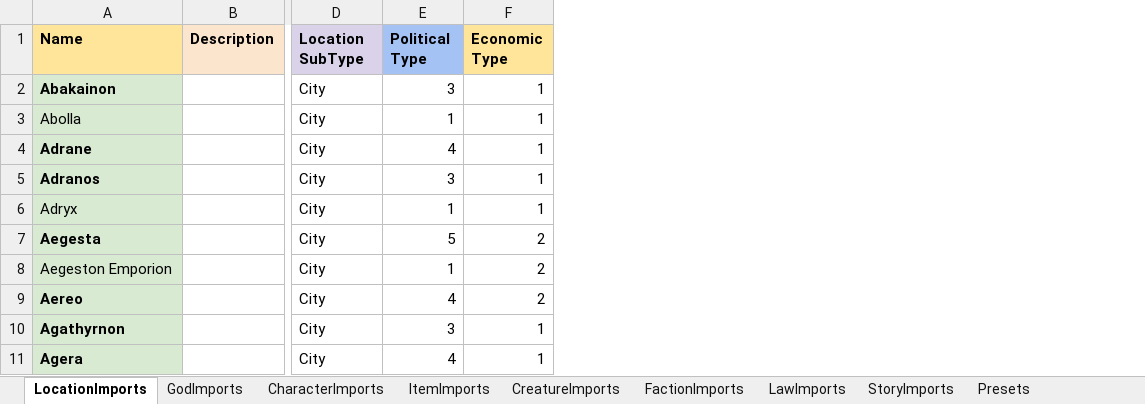
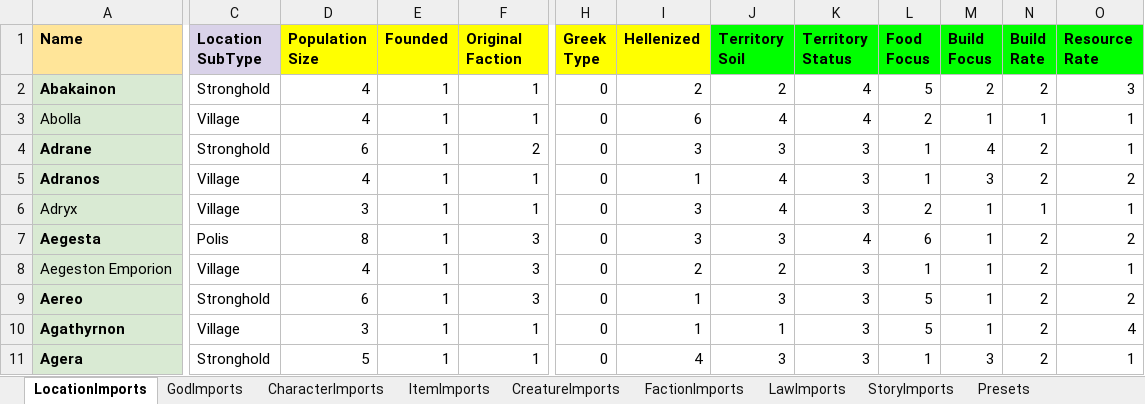
Before and after one commit to worldsmithdev/Worldsmith, an Excel workbook: WorldsmithUnityProject/Assets/Resources/Imports/WorldsmithImports.xlsx, sheet LocationImports, drawn as a sheet; only a part is shown, gaps mark what is left out; values as stored, in another font and other column widths than the file's, no borders; charts and pictures not drawn; removed rows and columns are numbered as before the commit, all else as after; ↵ is a line break in a cell; the diff covers the shown part only; the diff names each change by its address in the sheet, - before the commit and + after, or states it on an @@ line.

```diff
--- a/WorldsmithUnityProject/Assets/Resources/Imports/WorldsmithImports.xlsx (sheet LocationImports)
+++ b/WorldsmithUnityProject/Assets/Resources/Imports/WorldsmithImports.xlsx (sheet LocationImports)
-column B (Description), empty
+column D (Population Size), rows 2-11: 4 | 4 | 6 | 4 | 3 | 8 | 4 | 6 | 3 | 5
+column H (Greek Type), rows 2-11: all 0
+column I (Hellenized), rows 2-11: 2 | 6 | 3 | 1 | 3 | 3 | 2 | 1 | 1 | 4
+column J (Territory Soil), rows 2-11: 2 | 4 | 3 | 4 | 4 | 3 | 2 | 3 | 1 | 3
+column K (Territory Status), rows 2-11: 4 | 4 | 3 | 3 | 3 | 4 | 3 | 3 | 3 | 3
+column L (Food Focus), rows 2-11: 5 | 2 | 1 | 1 | 2 | 6 | 1 | 5 | 5 | 1
+column M (Build Focus), rows 2-11: 2 | 1 | 4 | 3 | 1 | 1 | 1 | 1 | 1 | 3
+column N (Build Rate), rows 2-11: 2 | 1 | 2 | 2 | 1 | 2 | 2 | 2 | 2 | 2
+column O (Resource Rate), rows 2-11: 3 | 1 | 1 | 2 | 1 | 2 | 1 | 2 | 4 | 1
-E1: Political ↵ Type
+E1: Founded
-E1 fill: #A4C2F4
+E1 fill: #FFFF00
-F1: Economic ↵ Type
+F1: Original ↵ Faction
-F1 fill: #FFE599
+F1 fill: #FFFF00
-C2 (Location SubType): City
+C2 (Location SubType): Stronghold
-E2 (Founded): 3
+E2 (Founded): 1
-C3 (Location SubType): City
+C3 (Location SubType): Village
-C4 (Location SubType): City
+C4 (Location SubType): Stronghold
-E4 (Founded): 4
+E4 (Founded): 1
-F4 (Original Faction): 1
+F4 (Original Faction): 2
-C5:C6 (Location SubType): City
+C5:C6 (Location SubType): Village
-E5 (Founded): 3
+E5 (Founded): 1
-C7 (Location SubType): City
+C7 (Location SubType): Polis
-E7 (Founded): 5
+E7 (Founded): 1
-F7:F9 (Original Faction): 2
+F7:F9 (Original Faction): 3
-C8 (Location SubType): City
+C8 (Location SubType): Village
-C9 (Location SubType): City
+C9 (Location SubType): Stronghold
-E9 (Founded): 4
+E9 (Founded): 1
-C10 (Location SubType): City
+C10 (Location SubType): Village
-E10 (Founded): 3
+E10 (Founded): 1
-C11 (Location SubType): City
+C11 (Location SubType): Stronghold
-E11 (Founded): 4
+E11 (Founded): 1
```
Also changed, not shown: 36 added columns, 462 edited cells and cell formats elsewhere in this sheet, sheet Presets, 19 other files.
